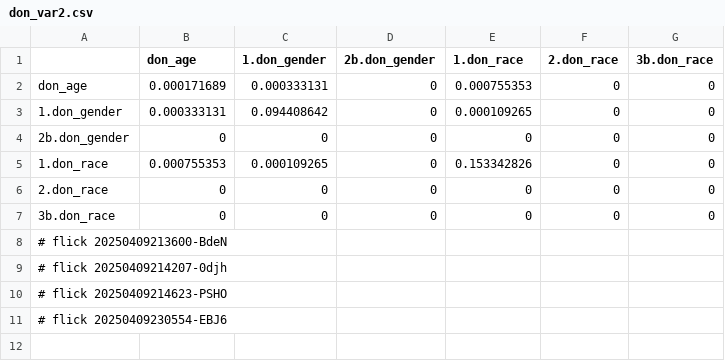
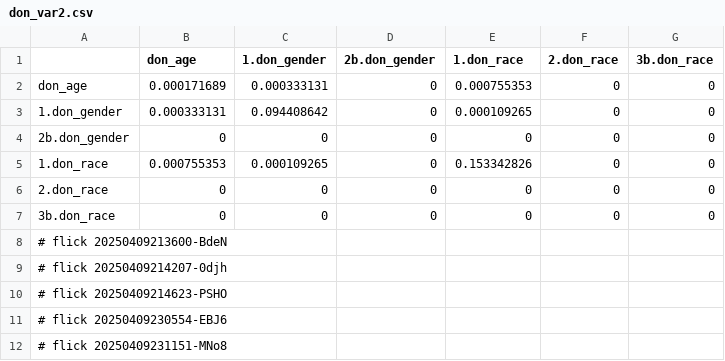
Before and after one commit to abikesa/false-font, a CSV file: kitabo/ensi/testbin/test2/assets/csv/don_var2.csv, drawn as a sheet; the diff names each change by its address in the sheet, - before the commit and + after, or states it on an @@ line.

Commit message:
kitabo/ensi/testbin/test2/assets/csv/don_var2.csv

```diff
--- a/kitabo/ensi/testbin/test2/assets/csv/don_var2.csv
+++ b/kitabo/ensi/testbin/test2/assets/csv/don_var2.csv
+row 12: # flick 20250409231151-MNo8
```
